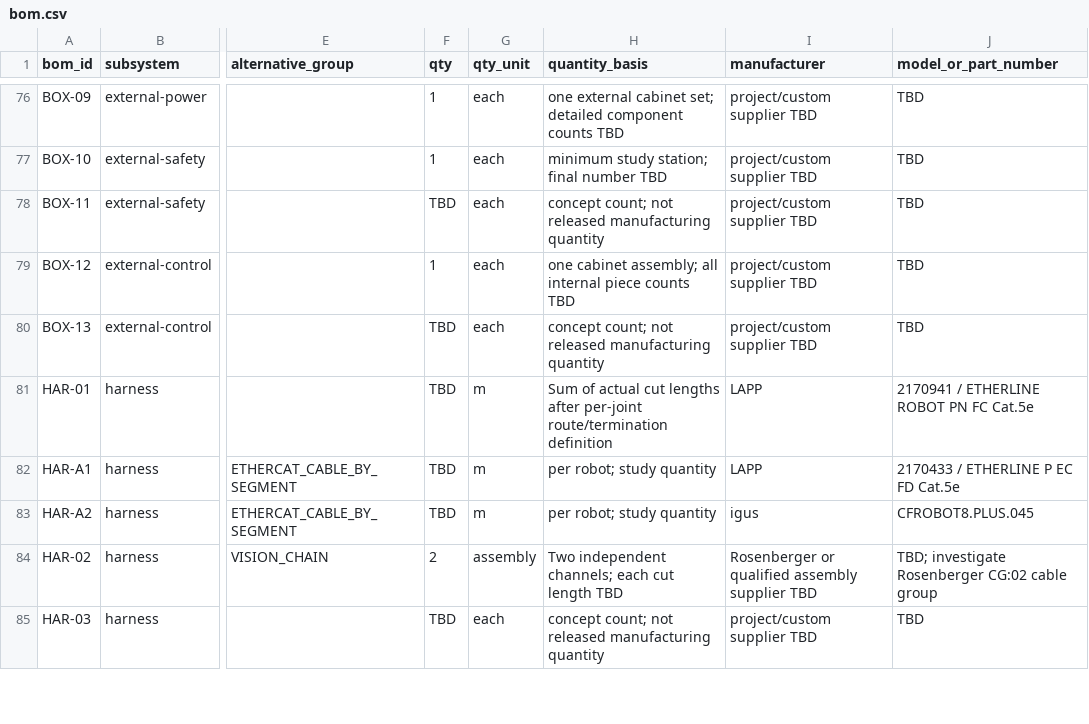
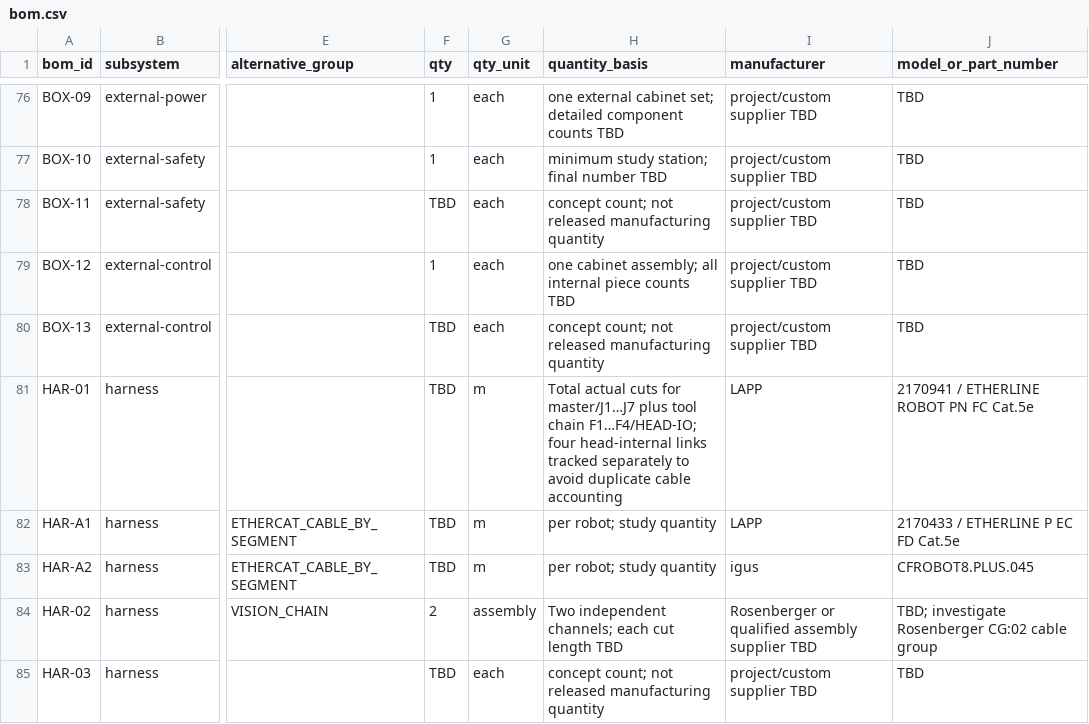
Before and after one commit to Auromix/odradek, a CSV file: docs/engineering/hardware/bom.csv, drawn as a sheet; only a part is shown, gaps mark what is left out; the diff covers the shown part only; the diff names each change by its address in the sheet, - before the commit and + after, or states it on an @@ line.

Commit message:
Resolve four finger EtherCAT topology and separated head power branches

```diff
--- a/docs/engineering/hardware/bom.csv
+++ b/docs/engineering/hardware/bom.csv
-H81 (quantity_basis): Sum of actual cut lengths after per-joint route/termination definition
+H81 (quantity_basis): Total actual cuts for master/J1…J7 plus tool chain F1…F4/HEAD-IO; four head-internal links tracked separately to avoid duplicate cable accounting
```
Also changed, not shown: 2 added rows and 12 edited cells elsewhere in this file, 5 other files.
